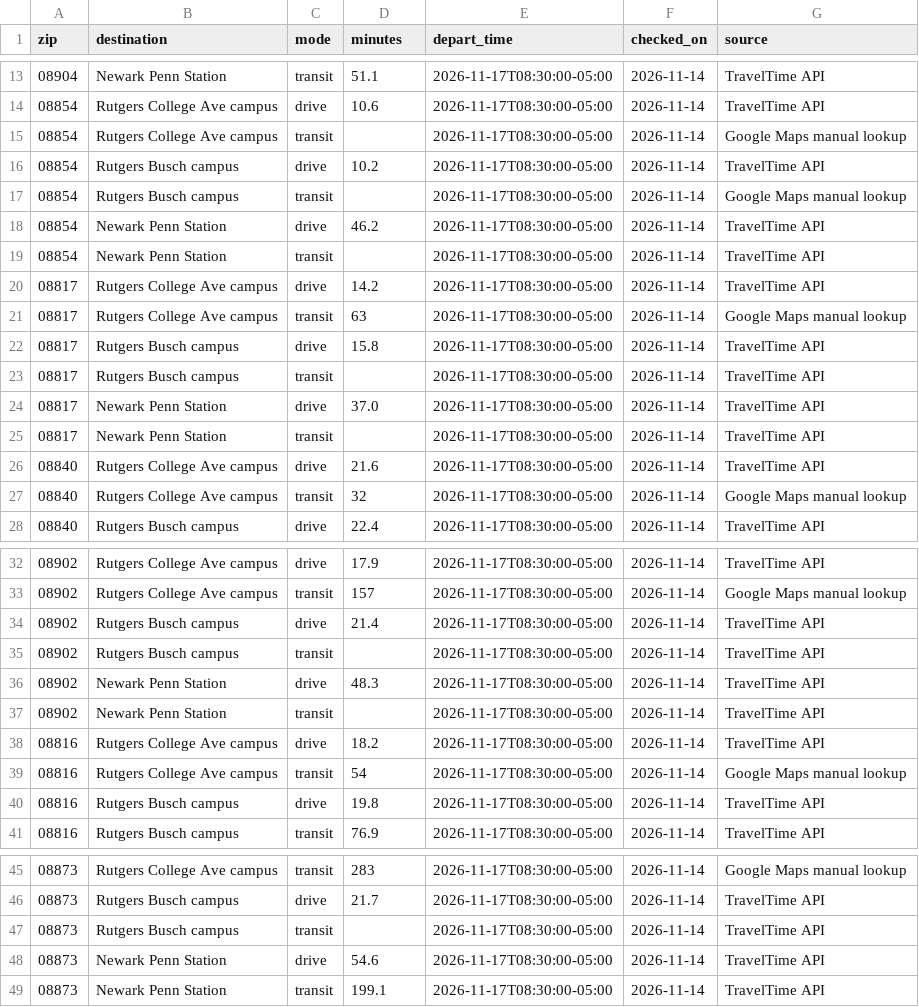
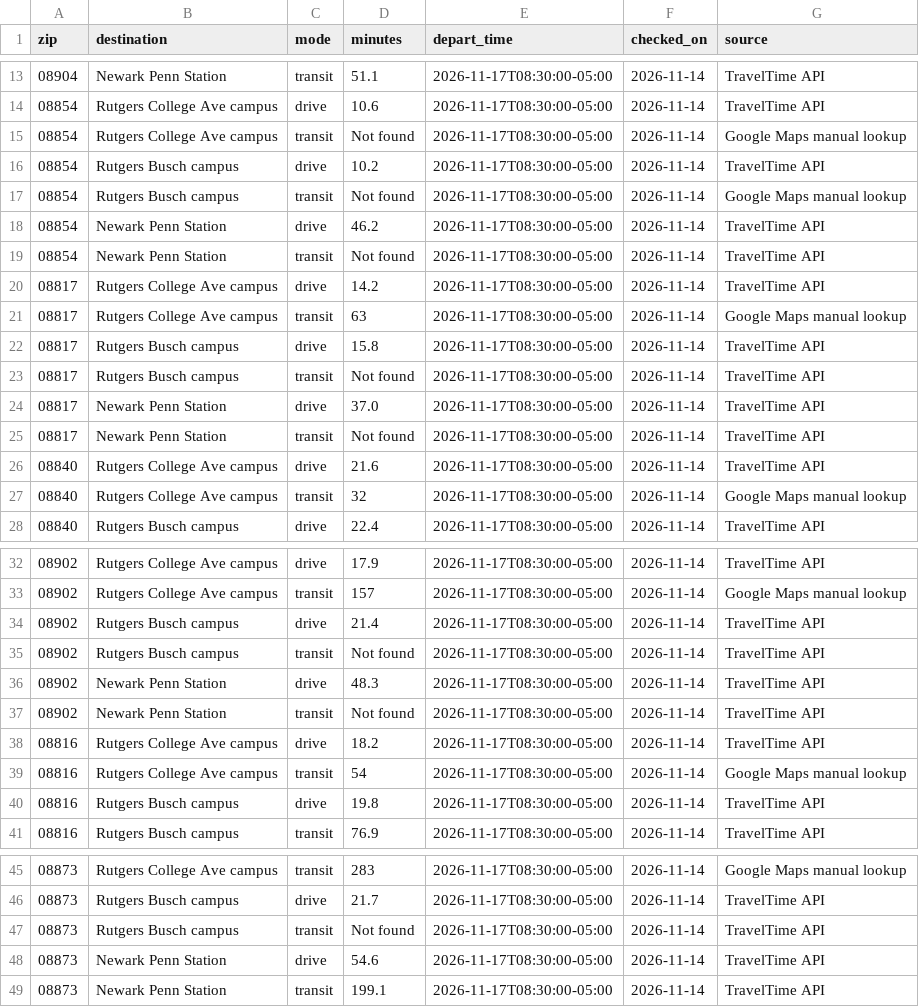
Before and after one commit to SushantElango/proximity, a CSV file: data/commute.csv, drawn as a sheet; only a part is shown, gaps mark what is left out.

Commit message:
COMMUTE with not found

```diff
--- a/data/commute.csv
+++ b/data/commute.csv
@@ -14,7 +14,7 @@ zip,destination,mode,minutes,depart_time,checked_on,source
 08854,Rutgers College Ave campus,drive,10.6,2026-11-17T08:30:00-05:00,2026-11-14,TravelTime API
-08854,Rutgers College Ave campus,transit,,2026-11-17T08:30:00-05:00,2026-11-14,Google Maps manual lookup
+08854,Rutgers College Ave campus,transit,Not found,2026-11-17T08:30:00-05:00,2026-11-14,Google Maps manual lookup
 08854,Rutgers Busch campus,drive,10.2,2026-11-17T08:30:00-05:00,2026-11-14,TravelTime API
-08854,Rutgers Busch campus,transit,,2026-11-17T08:30:00-05:00,2026-11-14,Google Maps manual lookup
+08854,Rutgers Busch campus,transit,Not found,2026-11-17T08:30:00-05:00,2026-11-14,Google Maps manual lookup
 08854,Newark Penn Station,drive,46.2,2026-11-17T08:30:00-05:00,2026-11-14,TravelTime API
-08854,Newark Penn Station,transit,,2026-11-17T08:30:00-05:00,2026-11-14,TravelTime API
+08854,Newark Penn Station,transit,Not found,2026-11-17T08:30:00-05:00,2026-11-14,TravelTime API
 08817,Rutgers College Ave campus,drive,14.2,2026-11-17T08:30:00-05:00,2026-11-14,TravelTime API
@@ -22,5 +22,5 @@ zip,destination,mode,minutes,depart_time,checked_on,source
 08817,Rutgers Busch campus,drive,15.8,2026-11-17T08:30:00-05:00,2026-11-14,TravelTime API
-08817,Rutgers Busch campus,transit,,2026-11-17T08:30:00-05:00,2026-11-14,TravelTime API
+08817,Rutgers Busch campus,transit,Not found,2026-11-17T08:30:00-05:00,2026-11-14,TravelTime API
 08817,Newark Penn Station,drive,37.0,2026-11-17T08:30:00-05:00,2026-11-14,TravelTime API
-08817,Newark Penn Station,transit,,2026-11-17T08:30:00-05:00,2026-11-14,TravelTime API
+08817,Newark Penn Station,transit,Not found,2026-11-17T08:30:00-05:00,2026-11-14,TravelTime API
 08840,Rutgers College Ave campus,drive,21.6,2026-11-17T08:30:00-05:00,2026-11-14,TravelTime API
@@ -34,5 +34,5 @@ zip,destination,mode,minutes,depart_time,checked_on,source
 08902,Rutgers Busch campus,drive,21.4,2026-11-17T08:30:00-05:00,2026-11-14,TravelTime API
-08902,Rutgers Busch campus,transit,,2026-11-17T08:30:00-05:00,2026-11-14,TravelTime API
+08902,Rutgers Busch campus,transit,Not found,2026-11-17T08:30:00-05:00,2026-11-14,TravelTime API
 08902,Newark Penn Station,drive,48.3,2026-11-17T08:30:00-05:00,2026-11-14,TravelTime API
-08902,Newark Penn Station,transit,,2026-11-17T08:30:00-05:00,2026-11-14,TravelTime API
+08902,Newark Penn Station,transit,Not found,2026-11-17T08:30:00-05:00,2026-11-14,TravelTime API
 08816,Rutgers College Ave campus,drive,18.2,2026-11-17T08:30:00-05:00,2026-11-14,TravelTime API
@@ -46,3 +46,3 @@ zip,destination,mode,minutes,depart_time,checked_on,source
 08873,Rutgers Busch campus,drive,21.7,2026-11-17T08:30:00-05:00,2026-11-14,TravelTime API
-08873,Rutgers Busch campus,transit,,2026-11-17T08:30:00-05:00,2026-11-14,TravelTime API
+08873,Rutgers Busch campus,transit,Not found,2026-11-17T08:30:00-05:00,2026-11-14,TravelTime API
 08873,Newark Penn Station,drive,54.6,2026-11-17T08:30:00-05:00,2026-11-14,TravelTime API
```
